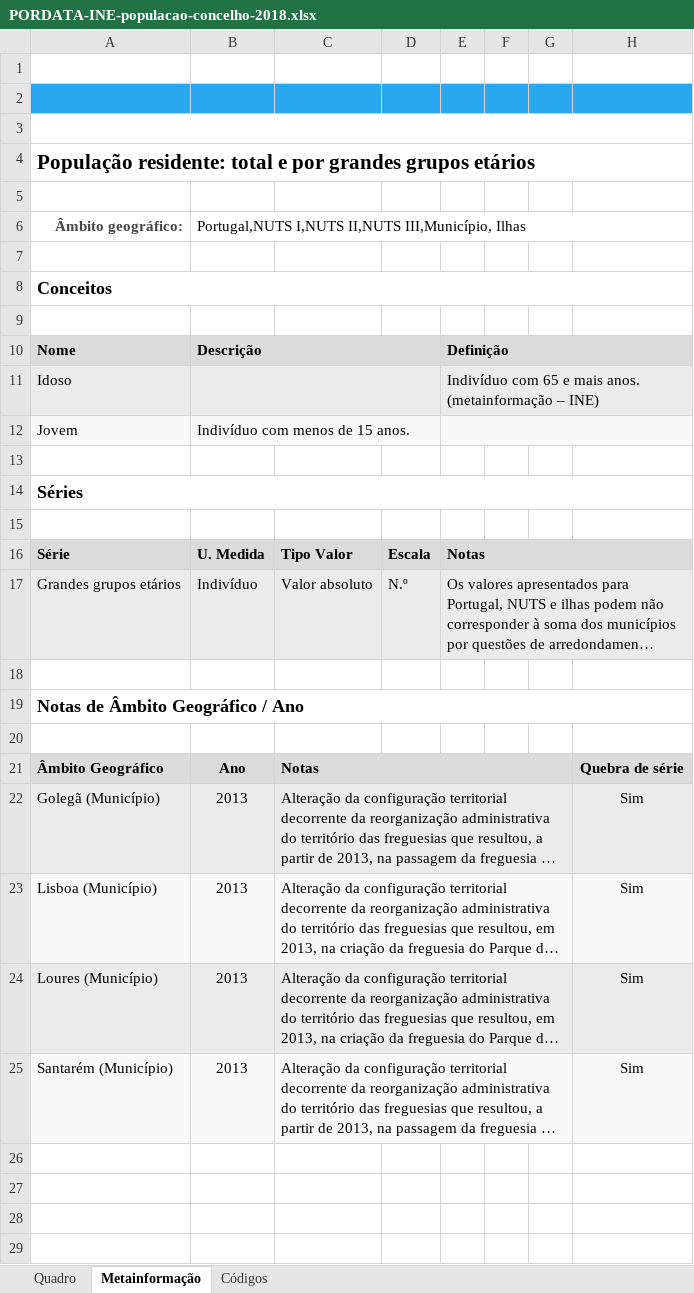
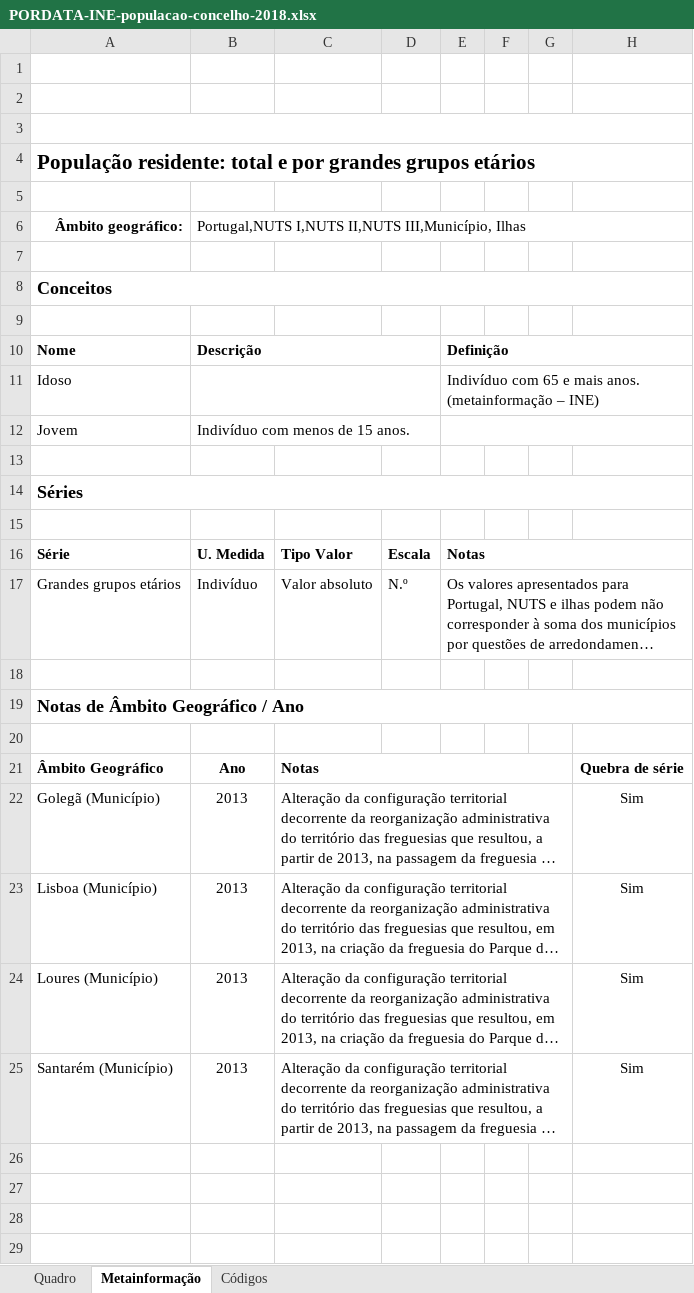
Before and after one commit to aariops/padarias, an Excel workbook: dados/PORDATA-INE-populacao-concelho-2018.xlsx, sheet Metainformação, drawn as a sheet; only a part is shown; long unchanged cells end in …; values as stored, in another font and other column widths than the file's, no borders; charts and pictures not drawn; the diff covers the shown part only; the diff names each change by its address in the sheet, - before the commit and + after, or states it on an @@ line.

```diff
--- a/dados/PORDATA-INE-populacao-concelho-2018.xlsx (sheet Metainformação)
+++ b/dados/PORDATA-INE-populacao-concelho-2018.xlsx (sheet Metainformação)
-A2:H2 fill: #29A8EF
+A2:H2 fill: none
-A6 text colour: #444444
+A6 text colour: black
-A10:H10 fill: #DCDBDB
+A10:H10 fill: none
-A11:H11 fill: #EBEBEB
+A11:H11 fill: none
-A12:H12 fill: #F9F9F9
+A12:H12 fill: none
-A16:H16 fill: #DCDBDB
+A16:H16 fill: none
-A17:H17 fill: #EBEBEB
+A17:H17 fill: none
-A21:H21 fill: #DCDBDB
+A21:H21 fill: none
-A22:H22 fill: #EBEBEB
+A22:H22 fill: none
-A23:H23 fill: #F9F9F9
+A23:H23 fill: none
-A24:H24 fill: #EBEBEB
+A24:H24 fill: none
-A25:H25 fill: #F9F9F9
+A25:H25 fill: none
```
Also changed, not shown: cell formats elsewhere in this sheet, sheet Códigos, sheet Quadro, charts or pictures, 8 other files.
